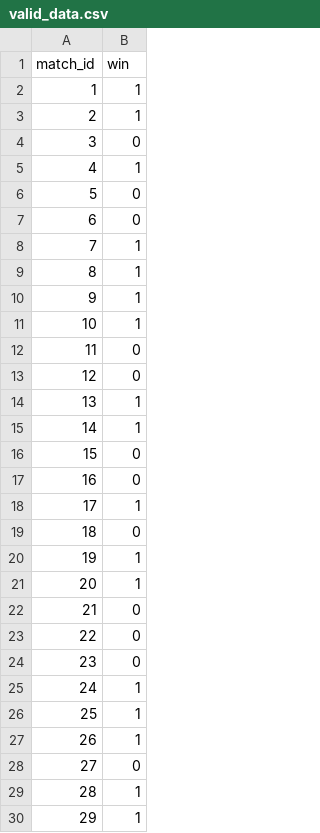
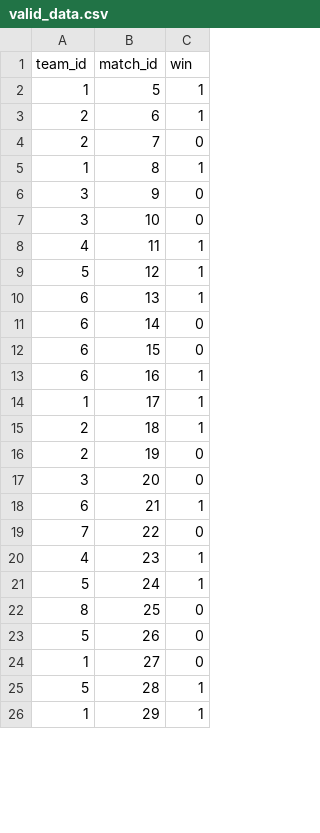
Before and after one commit to OhijMik/LOLMatchupPredictor, a CSV file: data/valid_data.csv, drawn as a sheet; only a part is shown; removed rows and columns are numbered as before the commit, all else as after; the diff covers the shown part only; the diff names each change by its address in the sheet, - before the commit and + after, or states it on an @@ line.

```diff
--- a/data/valid_data.csv
+++ b/data/valid_data.csv
+column A (team_id), rows 2-26: 1 | 2 | 2 | 1 | 3 | 3 | 4 | 5 | 6 | 6 | 6 | 6 | 1 | 2 | 2 | 3 | 6 | 7 | 4 | 5 | 8 | 5 | 1 | 5 | 1
-row 2: 1 | 1
-row 3: 2 | 1
-row 4: 3 | 0
-row 5: 4 | 1
-C2:C3 (win): 0
+C2:C3 (win): 1
-C4 (win): 1
+C4 (win): 0
-C6:C7 (win): 1
+C6:C7 (win): 0
-C8:C9 (win): 0
+C8:C9 (win): 1
-C11 (win): 1
+C11 (win): 0
-C13 (win): 0
+C13 (win): 1
-C15 (win): 0
+C15 (win): 1
-C16:C17 (win): 1
+C16:C17 (win): 0
-C18 (win): 0
+C18 (win): 1
-C20 (win): 0
+C20 (win): 1
-C22:C23 (win): 1
+C22:C23 (win): 0
```
Also changed, not shown: 3 edited cells elsewhere in this file, data/train_data.csv, 4 other files.
